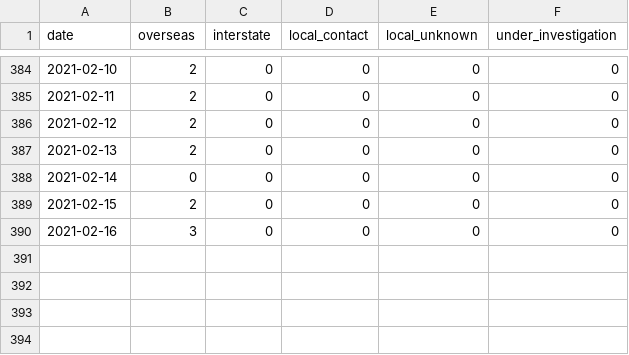
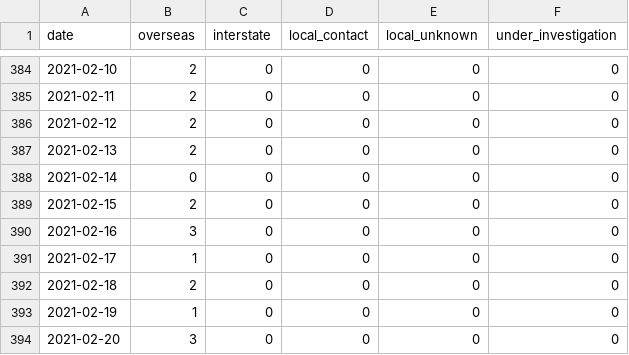
Before and after one commit to pappubahry/AU_COVID19, a CSV file: time_series_nsw_sources.csv, drawn as a sheet; only a part is shown, gaps mark what is left out.

```diff
--- a/time_series_nsw_sources.csv
+++ b/time_series_nsw_sources.csv
@@ -390 +390,5 @@
 2021-02-16,3,0,0,0,0
+2021-02-17,1,0,0,0,0
+2021-02-18,2,0,0,0,0
+2021-02-19,1,0,0,0,0
+2021-02-20,3,0,0,0,0
```
Also changed, not shown: time_series_cases.csv, time_series_deaths.csv, 4 other files.
